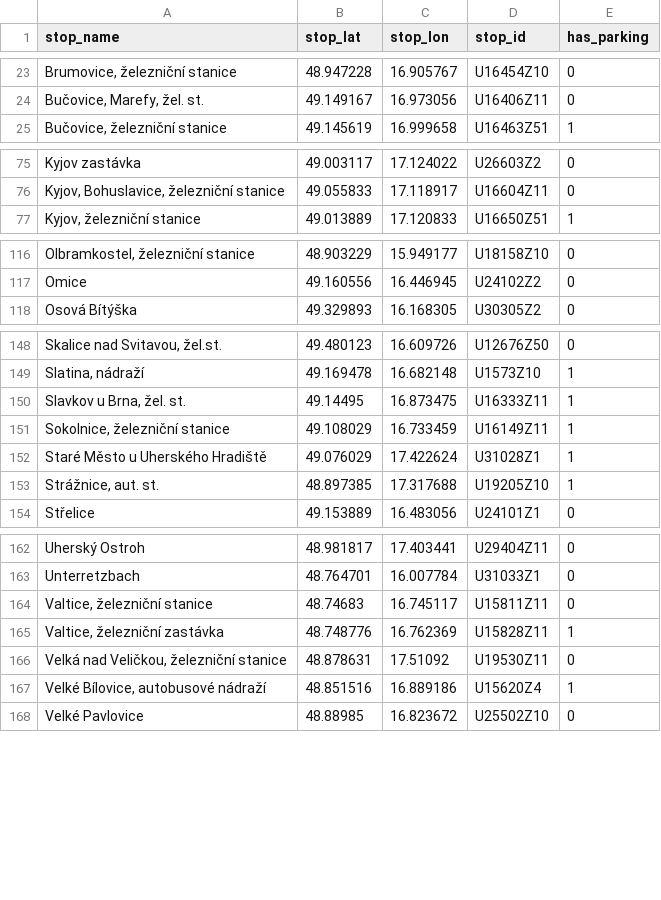
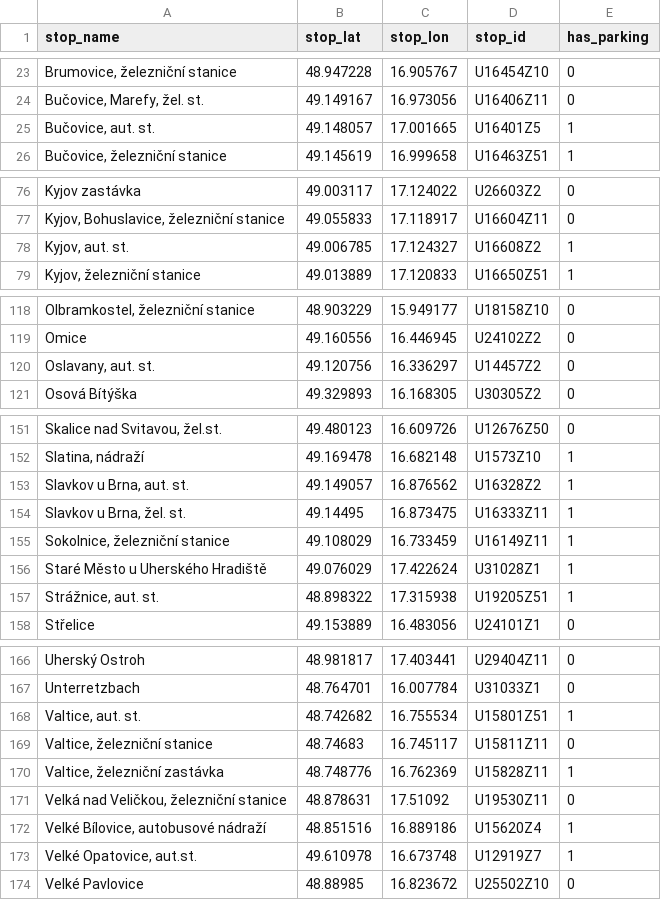
Before and after one commit to honzav23/dp-multimodal-planner, a CSV file: multimodal-planner/BE/transferPointsWithParkingLots.csv, drawn as a sheet; only a part is shown, gaps mark what is left out; the diff covers the shown part only.

```diff
--- a/multimodal-planner/BE/transferPointsWithParkingLots.csv
+++ b/multimodal-planner/BE/transferPointsWithParkingLots.csv
@@ -24,2 +24,3 @@ Brumovice, železniční stanice;48.947228;16.905767;U16454Z10;0
 Bučovice, Marefy, žel. st.;49.149167;16.973056;U16406Z11;0
+Bučovice, aut. st.;49.148057;17.001665;U16401Z5;1
 Bučovice, železniční stanice;49.145619;16.999658;U16463Z51;1
@@ -76,2 +77,3 @@ Kyjov zastávka;49.003117;17.124022;U26603Z2;0
 Kyjov, Bohuslavice, železniční stanice;49.055833;17.118917;U16604Z11;0
+Kyjov, aut. st.;49.006785;17.124327;U16608Z2;1
 Kyjov, železniční stanice;49.013889;17.120833;U16650Z51;1
@@ -117,2 +119,3 @@ Olbramkostel, železniční stanice;48.903229;15.949177;U18158Z10;0
 Omice;49.160556;16.446945;U24102Z2;0
+Oslavany, aut. st.;49.120756;16.336297;U14457Z2;0
 Osová Bítýška;49.329893;16.168305;U30305Z2;0
@@ -149,2 +152,3 @@ Skalice nad Svitavou, žel.st.;49.480123;16.609726;U12676Z50;0
 Slatina, nádraží;49.169478;16.682148;U1573Z10;1
+Slavkov u Brna, aut. st.;49.149057;16.876562;U16328Z2;1
 Slavkov u Brna, žel. st.;49.14495;16.873475;U16333Z11;1
@@ -152,3 +156,3 @@ Sokolnice, železniční stanice;49.108029;16.733459;U16149Z11;1
 Staré Město u Uherského Hradiště;49.076029;17.422624;U31028Z1;1
-Strážnice, aut. st.;48.897385;17.317688;U19205Z10;1
+Strážnice, aut. st.;48.898322;17.315938;U19205Z51;1
 Střelice;49.153889;16.483056;U24101Z1;0
@@ -163,2 +167,3 @@ Uherský Ostroh;48.981817;17.403441;U29404Z11;0
 Unterretzbach;48.764701;16.007784;U31033Z1;0
+Valtice, aut. st.;48.742682;16.755534;U15801Z51;1
 Valtice, železniční stanice;48.74683;16.745117;U15811Z11;0
@@ -167,2 +172,3 @@ Velká nad Veličkou, železniční stanice;48.878631;17.51092;U19530Z11;0
 Velké Bílovice, autobusové nádraží;48.851516;16.889186;U15620Z4;1
+Velké Opatovice, aut.st.;49.610978;16.673748;U12919Z7;1
 Velké Pavlovice;48.88985;16.823672;U25502Z10;0
```
Also changed, not shown: 1 added row elsewhere in this file, multimodal-planner/BE/transferPoints.csv, 6 other files.
